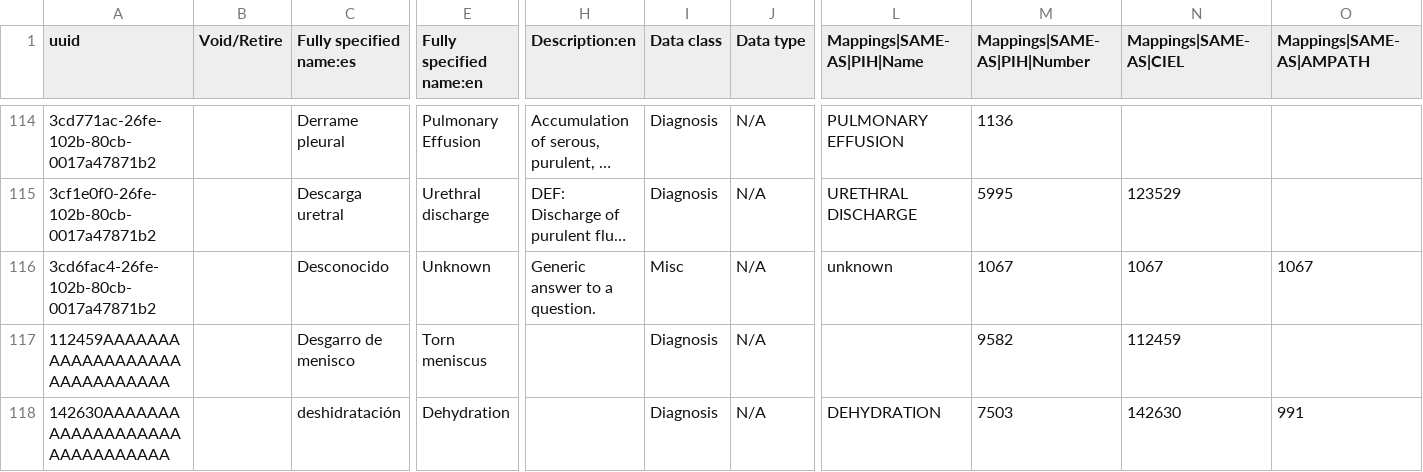
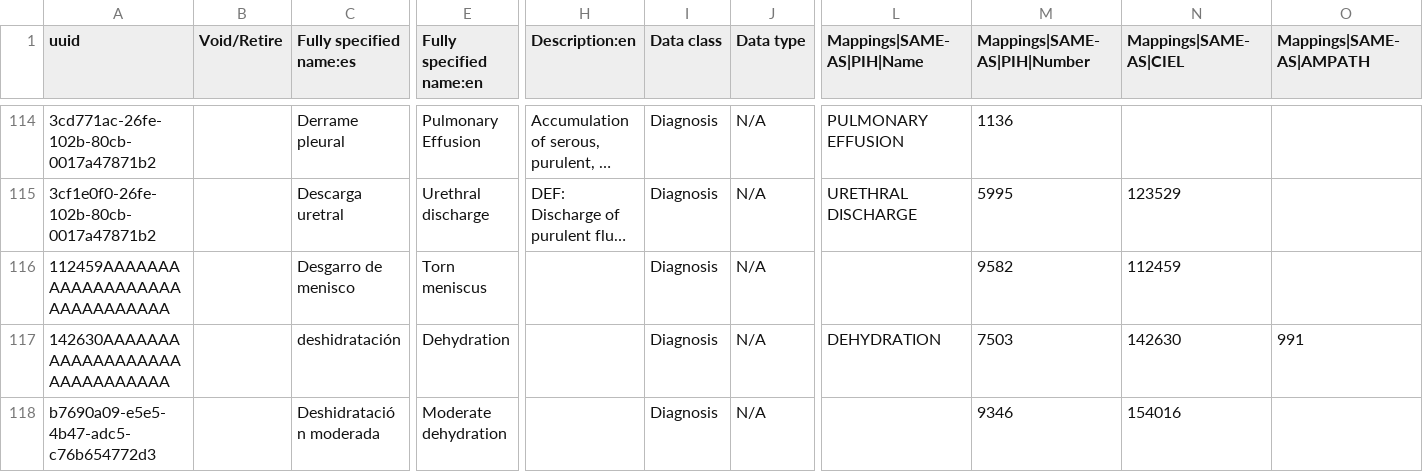
Before and after one commit to PIH/openmrs-config-ces, a CSV file: configuration/concepts/diagnoses-primary-care.csv, drawn as a sheet; only a part is shown, gaps mark what is left out; the shorter side is filled out with more unchanged rows; long unchanged cells end in …; rows hold the shown columns only; the diff names each change by its address in the sheet, - before the commit and + after, or states it on an @@ line.

Commit message:
UHM-6614: Move Mexico Concepts MDS to Initializer for CES Remove unknown from diagnos primary care concept set

```diff
--- a/configuration/concepts/diagnoses-primary-care.csv
+++ b/configuration/concepts/diagnoses-primary-care.csv
-row 116: 3cd6fac4-26fe-102b-80cb-0017a47871b2 |  | Desconocido | Unknown | Generic answer to a question. | Misc | N/A | unknown | 1067 | 1067 | 1067
```
